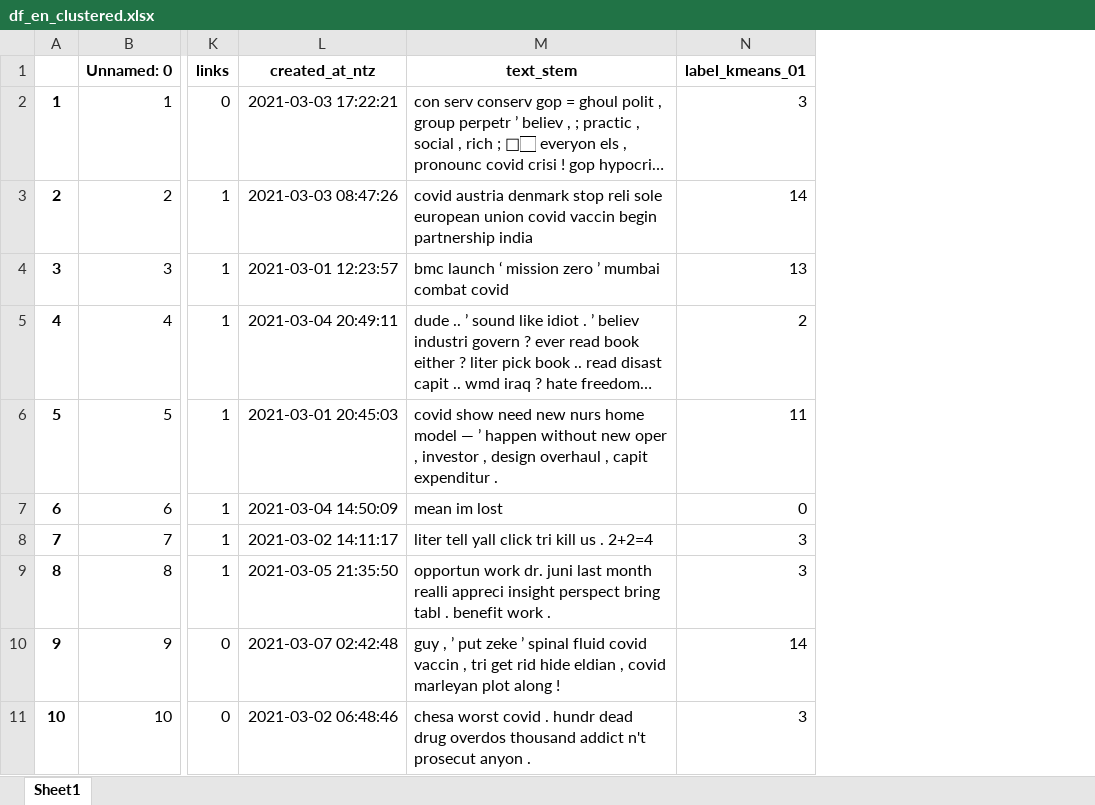
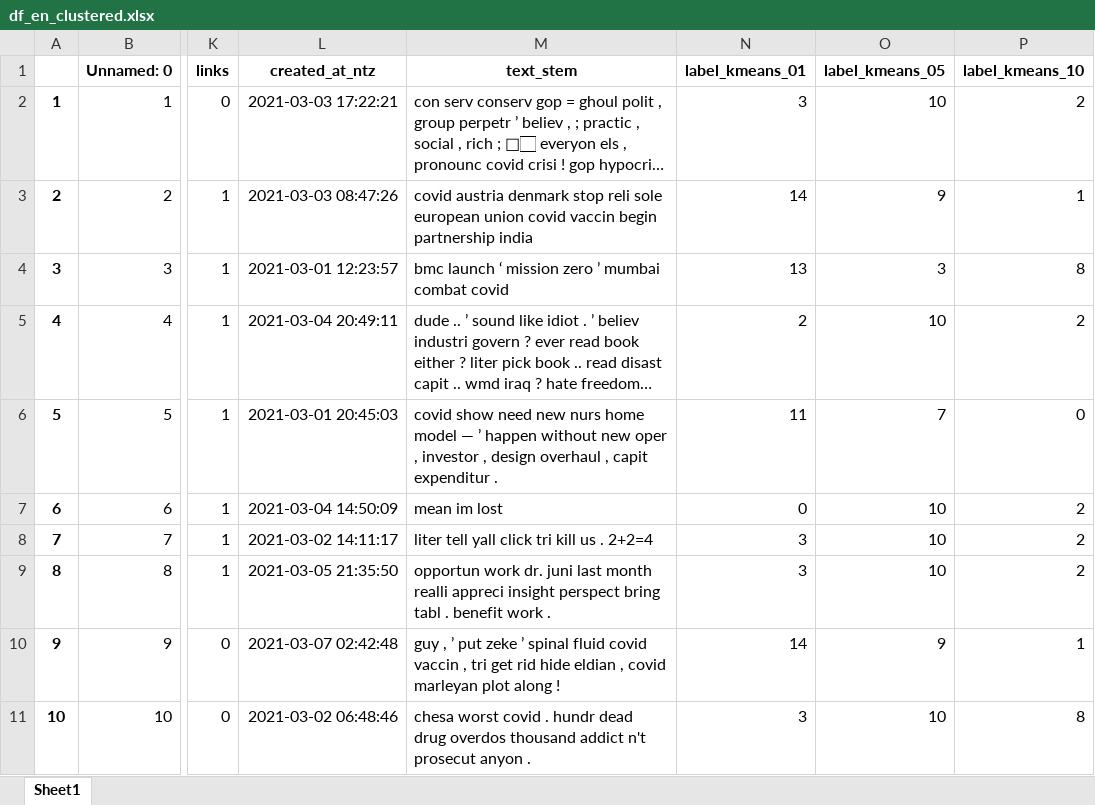
Before and after one commit to giulionenna/Progetto_BI2021, an Excel workbook: df_en_clustered.xlsx, sheet Sheet1, drawn as a sheet; only a part is shown, gaps mark what is left out; long unchanged cells end in …; values as stored, in another font and other column widths than the file's, no borders; the diff names each change by its address in the sheet, - before the commit and + after, or states it on an @@ line.

Commit message:
Risolto Problema Rules
Prodotti i file excel con regole di associazione relative ai vari cluster

```diff
--- a/df_en_clustered.xlsx (sheet Sheet1)
+++ b/df_en_clustered.xlsx (sheet Sheet1)
+column O (label_kmeans_05), rows 2-11: 10 | 9 | 3 | 10 | 7 | 10 | 10 | 10 | 9 | 10
+column P (label_kmeans_10), rows 2-11: 2 | 1 | 8 | 2 | 0 | 2 | 2 | 2 | 1 | 8
```
Also changed, not shown: 10 other files.
